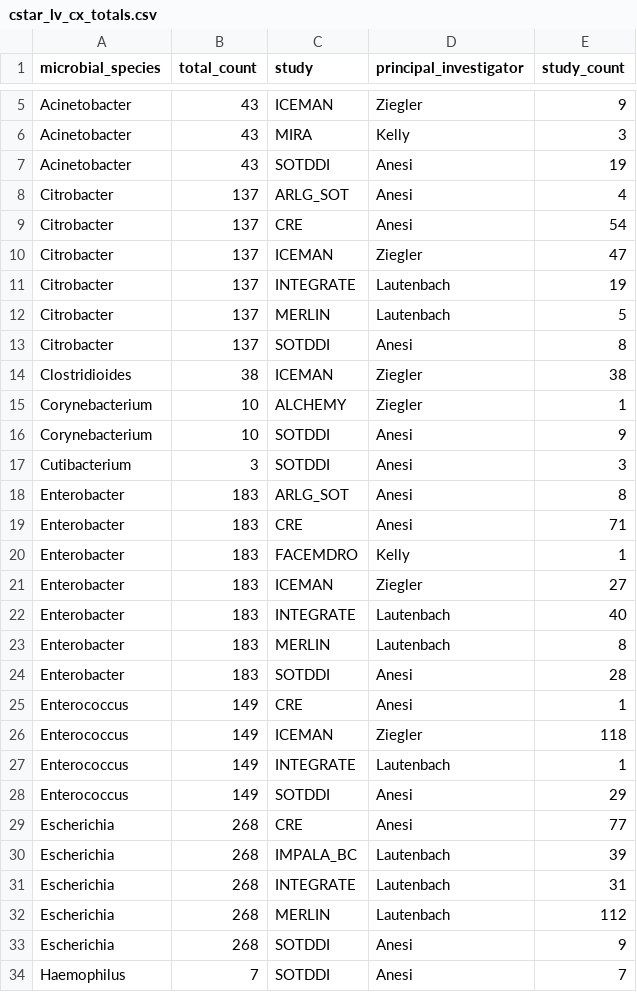
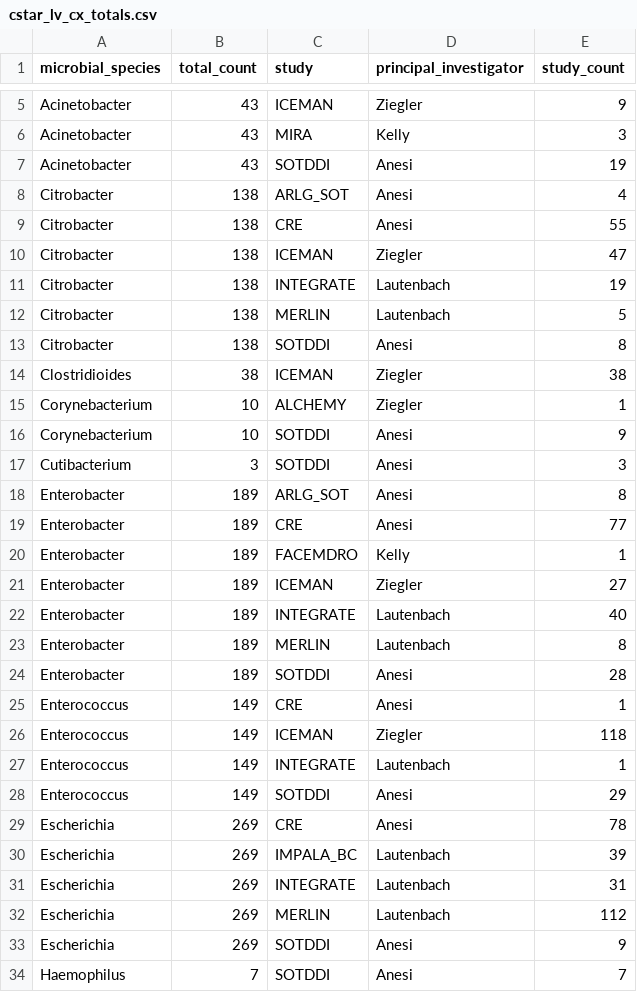
Before and after one commit to bjklab/motionlab-site, a CSV file: data_cstar/cstar_lv_cx_totals.csv, drawn as a sheet; only a part is shown, gaps mark what is left out; the diff covers the shown part only.

```diff
--- a/data_cstar/cstar_lv_cx_totals.csv
+++ b/data_cstar/cstar_lv_cx_totals.csv
@@ -7,8 +7,8 @@ Acinetobacter,43,MIRA,Kelly,3
 Acinetobacter,43,SOTDDI,Anesi,19
-Citrobacter,137,ARLG_SOT,Anesi,4
-Citrobacter,137,CRE,Anesi,54
-Citrobacter,137,ICEMAN,Ziegler,47
-Citrobacter,137,INTEGRATE,Lautenbach,19
-Citrobacter,137,MERLIN,Lautenbach,5
-Citrobacter,137,SOTDDI,Anesi,8
+Citrobacter,138,ARLG_SOT,Anesi,4
+Citrobacter,138,CRE,Anesi,55
+Citrobacter,138,ICEMAN,Ziegler,47
+Citrobacter,138,INTEGRATE,Lautenbach,19
+Citrobacter,138,MERLIN,Lautenbach,5
+Citrobacter,138,SOTDDI,Anesi,8
 Clostridioides,38,ICEMAN,Ziegler,38
@@ -17,9 +17,9 @@ Corynebacterium,10,SOTDDI,Anesi,9
 Cutibacterium,3,SOTDDI,Anesi,3
-Enterobacter,183,ARLG_SOT,Anesi,8
-Enterobacter,183,CRE,Anesi,71
-Enterobacter,183,FACEMDRO,Kelly,1
-Enterobacter,183,ICEMAN,Ziegler,27
-Enterobacter,183,INTEGRATE,Lautenbach,40
-Enterobacter,183,MERLIN,Lautenbach,8
-Enterobacter,183,SOTDDI,Anesi,28
+Enterobacter,189,ARLG_SOT,Anesi,8
+Enterobacter,189,CRE,Anesi,77
+Enterobacter,189,FACEMDRO,Kelly,1
+Enterobacter,189,ICEMAN,Ziegler,27
+Enterobacter,189,INTEGRATE,Lautenbach,40
+Enterobacter,189,MERLIN,Lautenbach,8
+Enterobacter,189,SOTDDI,Anesi,28
 Enterococcus,149,CRE,Anesi,1
@@ -28,7 +28,7 @@ Enterococcus,149,INTEGRATE,Lautenbach,1
 Enterococcus,149,SOTDDI,Anesi,29
-Escherichia,268,CRE,Anesi,77
-Escherichia,268,IMPALA_BC,Lautenbach,39
-Escherichia,268,INTEGRATE,Lautenbach,31
-Escherichia,268,MERLIN,Lautenbach,112
-Escherichia,268,SOTDDI,Anesi,9
+Escherichia,269,CRE,Anesi,78
+Escherichia,269,IMPALA_BC,Lautenbach,39
+Escherichia,269,INTEGRATE,Lautenbach,31
+Escherichia,269,MERLIN,Lautenbach,112
+Escherichia,269,SOTDDI,Anesi,9
 Haemophilus,7,SOTDDI,Anesi,7
```
Also changed, not shown: 26 edited cells elsewhere in this file, data_cstar/cre/study_specimen_totals_cre.csv, data_cstar/cstar_lv_raw_specimen_totals.csv, 42 other files.
